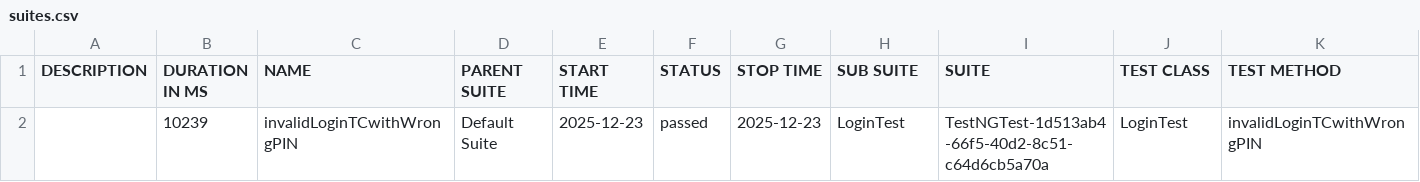
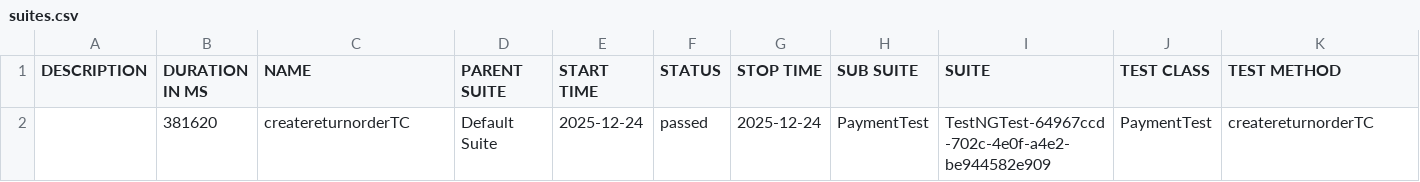
Before and after one commit to teamtester60-code/Full-Test-Case, a CSV file: test-output/full-report/data/suites.csv, drawn as a sheet.

```diff
--- a/test-output/full-report/data/suites.csv
+++ b/test-output/full-report/data/suites.csv
@@ -1,2 +1,2 @@
 "DESCRIPTION","DURATION IN MS","NAME","PARENT SUITE","START TIME","STATUS","STOP TIME","SUB SUITE","SUITE","TEST CLASS","TEST METHOD"
-"","10239","invalidLoginTCwithWrongPIN","Default Suite","2025-12-23","passed","2025-12-23","LoginTest","TestNGTest-1d513ab4-66f5-40d2-8c51-c64d6cb5a70a","LoginTest","invalidLoginTCwithWrongPIN"
+"","381620","createreturnorderTC","Default Suite","2025-12-24","passed","2025-12-24","PaymentTest","TestNGTest-64967ccd-702c-4e0f-a4e2-be944582e909","PaymentTest","createreturnorderTC"
```
Also changed, not shown: 18 other files.
